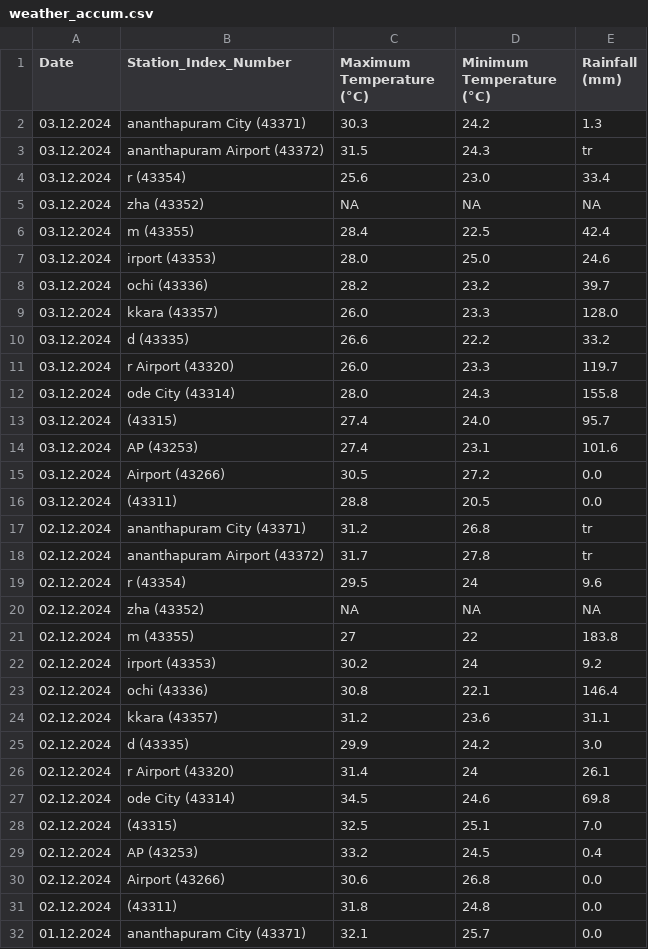
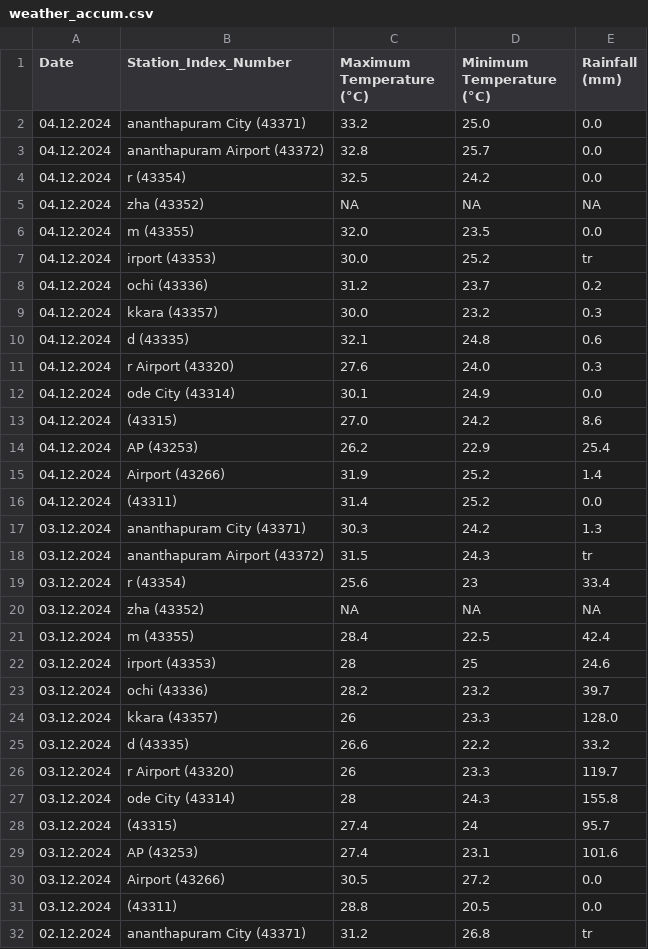
Before and after one commit to arungop/kerala-weather-collector, a CSV file: data/weather_accum.csv, drawn as a sheet; only a part is shown; the shorter side is filled out with more unchanged rows.

```diff
--- a/data/weather_accum.csv
+++ b/data/weather_accum.csv
@@ -1,14 +1,29 @@
 Date,Station_Index_Number,Maximum Temperature (°C),Minimum Temperature (°C),Rainfall (mm)
+04.12.2024,ananthapuram City (43371),33.2,25.0,0.0
+04.12.2024,ananthapuram Airport (43372),32.8,25.7,0.0
+04.12.2024,r (43354),32.5,24.2,0.0
+04.12.2024,zha (43352),NA,NA,NA
+04.12.2024,m (43355),32.0,23.5,0.0
+04.12.2024,irport (43353),30.0,25.2,tr
+04.12.2024,ochi (43336),31.2,23.7,0.2
+04.12.2024,kkara (43357),30.0,23.2,0.3
+04.12.2024,d (43335),32.1,24.8,0.6
+04.12.2024,r Airport (43320),27.6,24.0,0.3
+04.12.2024,ode City (43314),30.1,24.9,0.0
+04.12.2024,(43315),27.0,24.2,8.6
+04.12.2024,AP (43253),26.2,22.9,25.4
+04.12.2024,Airport (43266),31.9,25.2,1.4
+04.12.2024,(43311),31.4,25.2,0.0
 03.12.2024,ananthapuram City (43371),30.3,24.2,1.3
 03.12.2024,ananthapuram Airport (43372),31.5,24.3,tr
-03.12.2024,r (43354),25.6,23.0,33.4
+03.12.2024,r (43354),25.6,23,33.4
 03.12.2024,zha (43352),NA,NA,NA
 03.12.2024,m (43355),28.4,22.5,42.4
-03.12.2024,irport (43353),28.0,25.0,24.6
+03.12.2024,irport (43353),28,25,24.6
 03.12.2024,ochi (43336),28.2,23.2,39.7
-03.12.2024,kkara (43357),26.0,23.3,128.0
+03.12.2024,kkara (43357),26,23.3,128.0
 03.12.2024,d (43335),26.6,22.2,33.2
-03.12.2024,r Airport (43320),26.0,23.3,119.7
-03.12.2024,ode City (43314),28.0,24.3,155.8
-03.12.2024,(43315),27.4,24.0,95.7
+03.12.2024,r Airport (43320),26,23.3,119.7
+03.12.2024,ode City (43314),28,24.3,155.8
+03.12.2024,(43315),27.4,24,95.7
 03.12.2024,AP (43253),27.4,23.1,101.6
```
Also changed, not shown: 1 other file.
